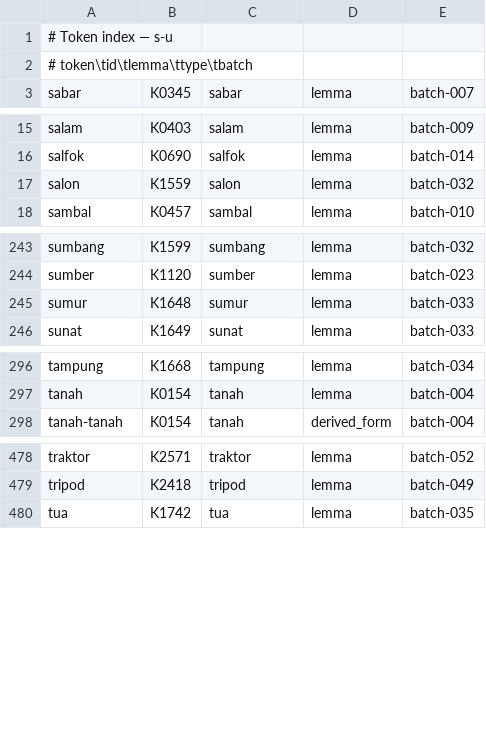
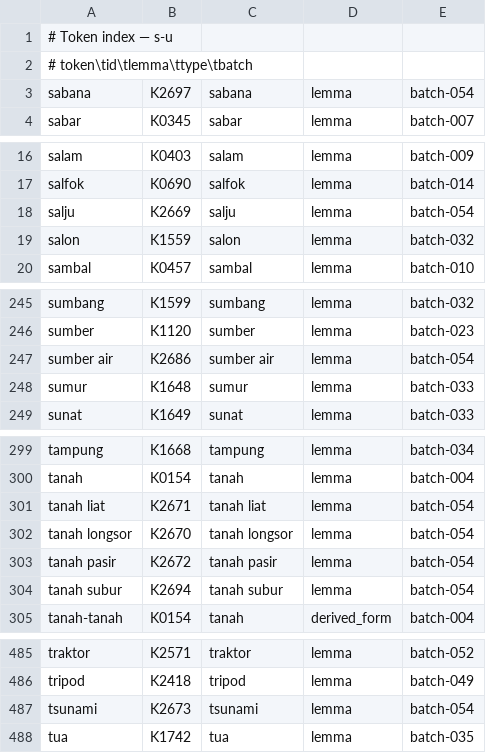
Before and after one commit to semoliginon-ops/Lexara-Chatbot, a TSV file: data/kamus/index/s-u.tsv, drawn as a sheet; only a part is shown, gaps mark what is left out; the diff covers the shown part only.

Commit message:
Update s-u token index for batch 054

```diff
--- a/data/kamus/index/s-u.tsv
+++ b/data/kamus/index/s-u.tsv
@@ -2,2 +2,3 @@
 # token\tid\tlemma\ttype\tbatch
+sabana	K2697	sabana	lemma	batch-054
 sabar	K0345	sabar	lemma	batch-007
@@ -16,2 +17,3 @@ salam	K0403	salam	lemma	batch-009
 salfok	K0690	salfok	lemma	batch-014
+salju	K2669	salju	lemma	batch-054
 salon	K1559	salon	lemma	batch-032
@@ -244,2 +246,3 @@ sumbang	K1599	sumbang	lemma	batch-032
 sumber	K1120	sumber	lemma	batch-023
+sumber air	K2686	sumber air	lemma	batch-054
 sumur	K1648	sumur	lemma	batch-033
@@ -297,2 +300,6 @@ tampung	K1668	tampung	lemma	batch-034
 tanah	K0154	tanah	lemma	batch-004
+tanah liat	K2671	tanah liat	lemma	batch-054
+tanah longsor	K2670	tanah longsor	lemma	batch-054
+tanah pasir	K2672	tanah pasir	lemma	batch-054
+tanah subur	K2694	tanah subur	lemma	batch-054
 tanah-tanah	K0154	tanah	derived_form	batch-004
@@ -479,2 +486,3 @@ traktor	K2571	traktor	lemma	batch-052
 tripod	K2418	tripod	lemma	batch-049
+tsunami	K2673	tsunami	lemma	batch-054
 tua	K1742	tua	lemma	batch-035
```
Also changed, not shown: 1 added row elsewhere in this file.
